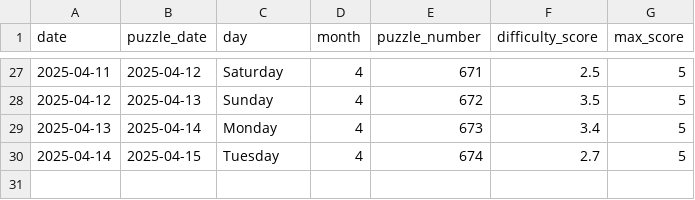
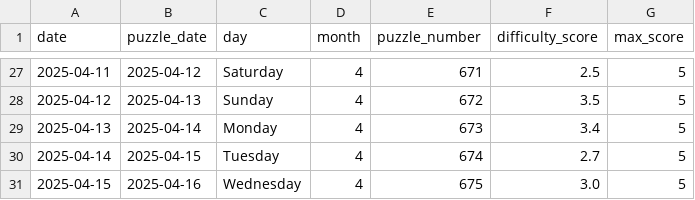
Before and after one commit to EricSev/connections_difficulty_scraper, a CSV file: data/connections_difficulty_daily.csv, drawn as a sheet; only a part is shown, gaps mark what is left out; the diff names each change by its address in the sheet, - before the commit and + after, or states it on an @@ line.

```diff
--- a/data/connections_difficulty_daily.csv
+++ b/data/connections_difficulty_daily.csv
+row 31: 2025-04-15 | 2025-04-16 | Wednesday | 4 | 675 | 3.0 | 5
```
Also changed, not shown: data/connections_difficulty_history.csv, 3 other files.
